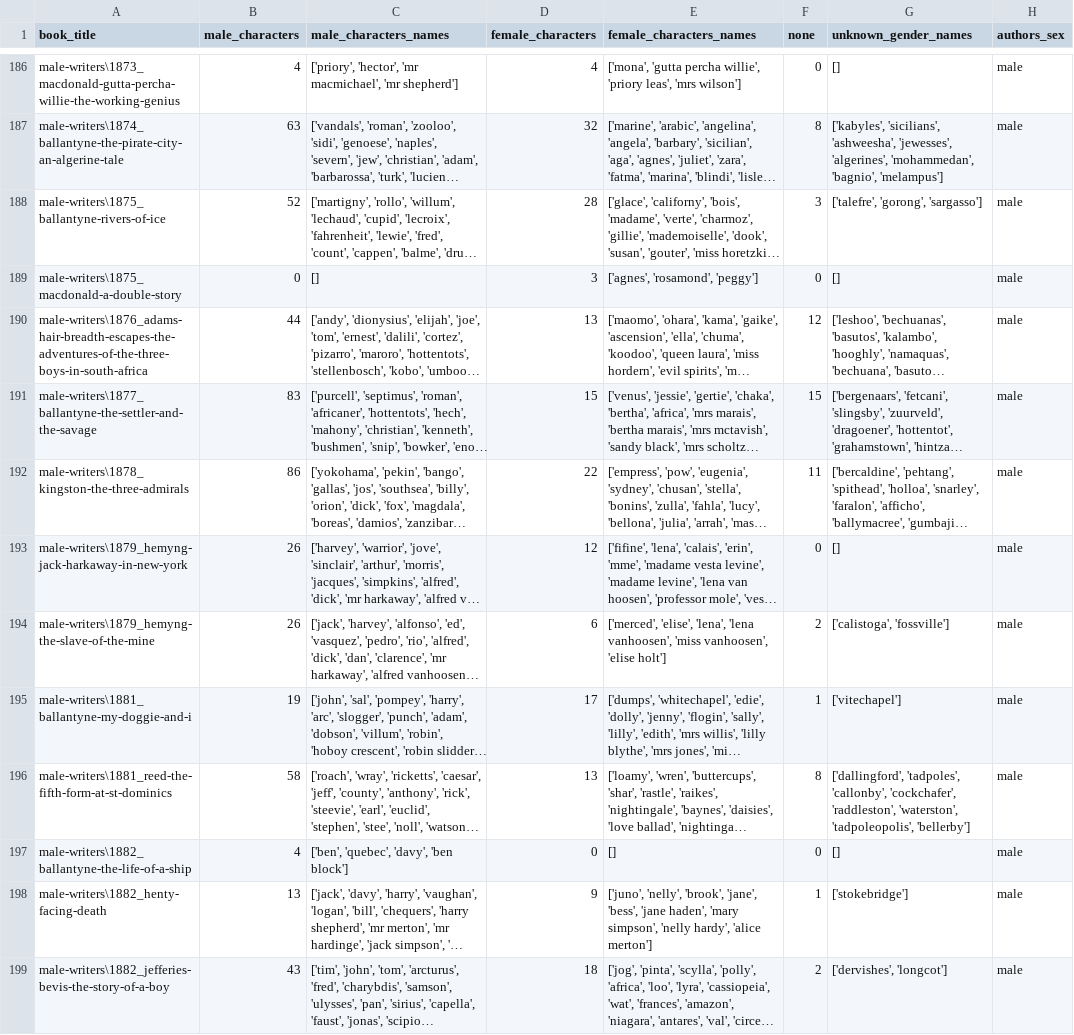
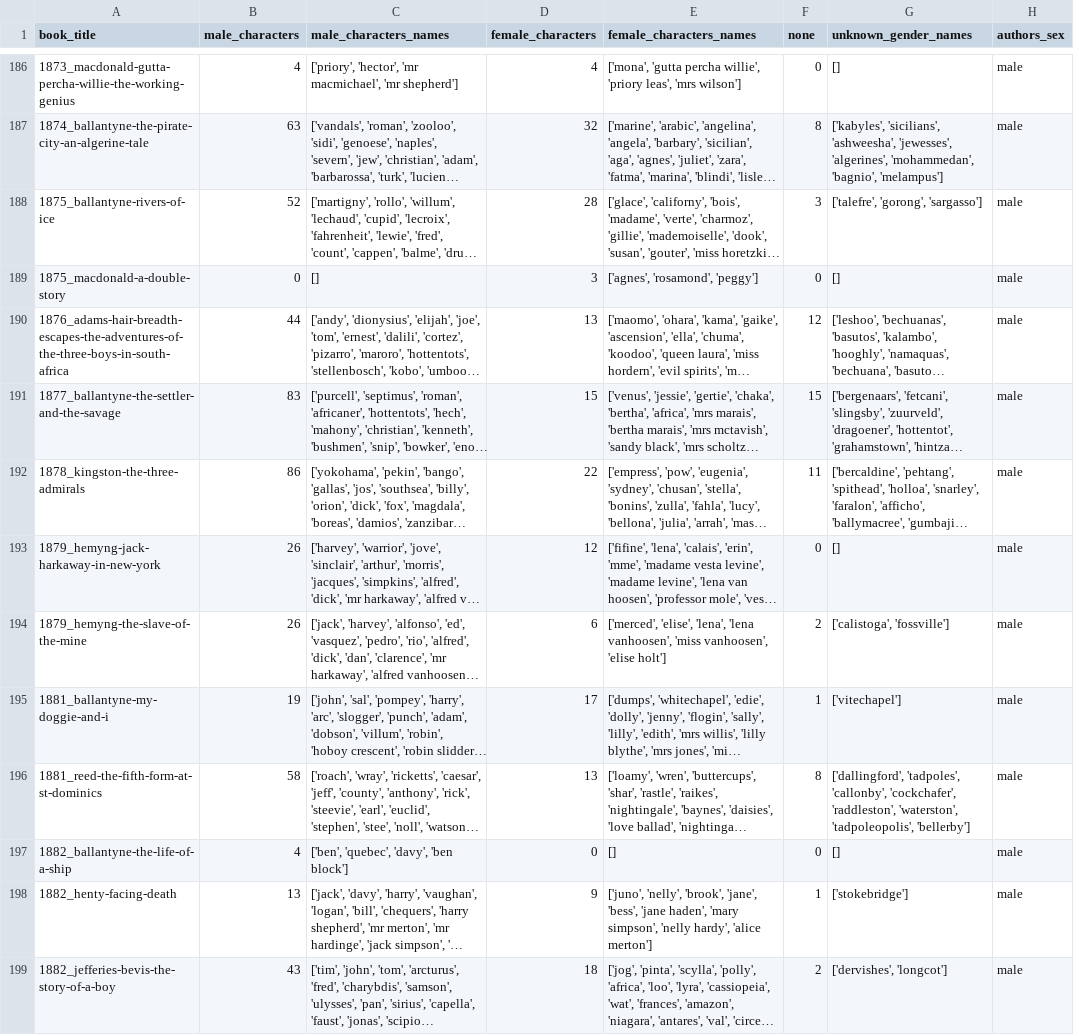
Before and after one commit to gobbykid/gobbykid-characters-extraction, a CSV file: characters_extraction_and_gender_recognition/results/full_corpus_results.csv, drawn as a sheet; only a part is shown, gaps mark what is left out; long unchanged cells end in …; the diff covers the shown part only; the diff names each change by its address in the sheet, - before the commit and + after, or states it on an @@ line.

```diff
--- a/characters_extraction_and_gender_recognition/results/full_corpus_results.csv
+++ b/characters_extraction_and_gender_recognition/results/full_corpus_results.csv
-A186 (book_title): male-writers\1873_macdonald-gutta-percha-willie-the-working-genius
+A186 (book_title): 1873_macdonald-gutta-percha-willie-the-working-genius
-A187 (book_title): male-writers\1874_ballantyne-the-pirate-city-an-algerine-tale
+A187 (book_title): 1874_ballantyne-the-pirate-city-an-algerine-tale
-A188 (book_title): male-writers\1875_ballantyne-rivers-of-ice
+A188 (book_title): 1875_ballantyne-rivers-of-ice
-A189 (book_title): male-writers\1875_macdonald-a-double-story
+A189 (book_title): 1875_macdonald-a-double-story
-A190 (book_title): male-writers\1876_adams-hair-breadth-escapes-the-adventures-of-the-three-boys-in-south-africa
+A190 (book_title): 1876_adams-hair-breadth-escapes-the-adventures-of-the-three-boys-in-south-africa
-A191 (book_title): male-writers\1877_ballantyne-the-settler-and-the-savage
+A191 (book_title): 1877_ballantyne-the-settler-and-the-savage
-A192 (book_title): male-writers\1878_kingston-the-three-admirals
+A192 (book_title): 1878_kingston-the-three-admirals
-A193 (book_title): male-writers\1879_hemyng-jack-harkaway-in-new-york
+A193 (book_title): 1879_hemyng-jack-harkaway-in-new-york
-A194 (book_title): male-writers\1879_hemyng-the-slave-of-the-mine
+A194 (book_title): 1879_hemyng-the-slave-of-the-mine
-A195 (book_title): male-writers\1881_ballantyne-my-doggie-and-i
+A195 (book_title): 1881_ballantyne-my-doggie-and-i
-A196 (book_title): male-writers\1881_reed-the-fifth-form-at-st-dominics
+A196 (book_title): 1881_reed-the-fifth-form-at-st-dominics
-A197 (book_title): male-writers\1882_ballantyne-the-life-of-a-ship
+A197 (book_title): 1882_ballantyne-the-life-of-a-ship
-A198 (book_title): male-writers\1882_henty-facing-death
+A198 (book_title): 1882_henty-facing-death
-A199 (book_title): male-writers\1882_jefferies-bevis-the-story-of-a-boy
+A199 (book_title): 1882_jefferies-bevis-the-story-of-a-boy
```
Also changed, not shown: 95 edited cells elsewhere in this file.
